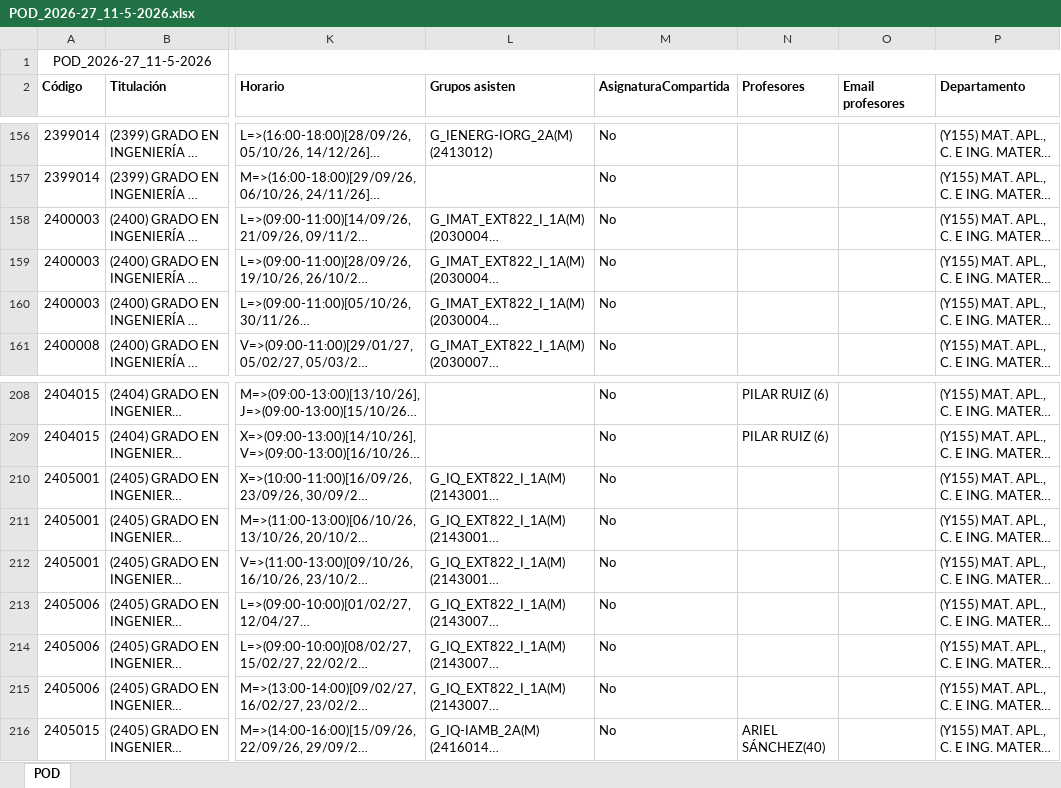
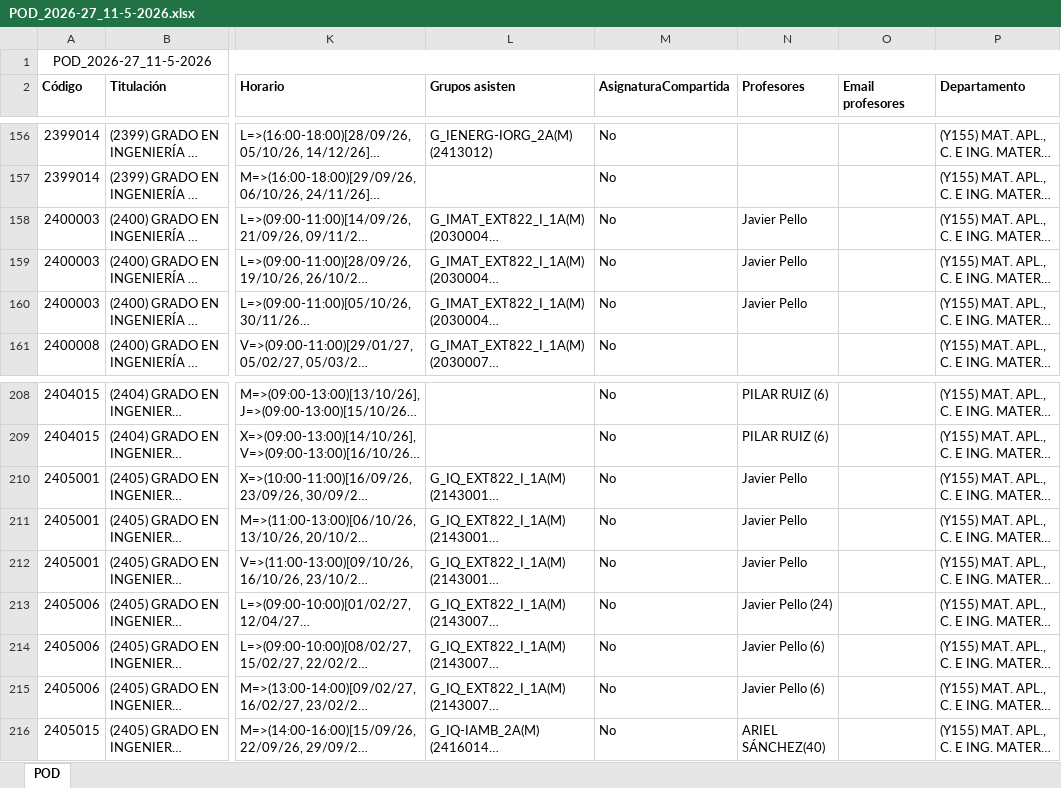
Before and after one commit to GVeradeSalas/planificador-docente-urjc, an Excel workbook: POD_2026-27_11-5-2026.xlsx, sheet POD, drawn as a sheet; only a part is shown, gaps mark what is left out; long unchanged cells end in …; values as stored, in another font and other column widths than the file's, no borders; the diff names each change by its address in the sheet, - before the commit and + after, or states it on an @@ line.

Commit message:
Add files via upload

```diff
--- a/POD_2026-27_11-5-2026.xlsx (sheet POD)
+++ b/POD_2026-27_11-5-2026.xlsx (sheet POD)
-N158:N160 (Profesores): (empty)
+N158:N160 (Profesores): Javier Pello
-N210:N212 (Profesores): (empty)
+N210:N212 (Profesores): Javier Pello
-N213 (Profesores): (empty)
+N213 (Profesores): Javier Pello (24)
-N214:N215 (Profesores): (empty)
+N214:N215 (Profesores): Javier Pello (6)
```
